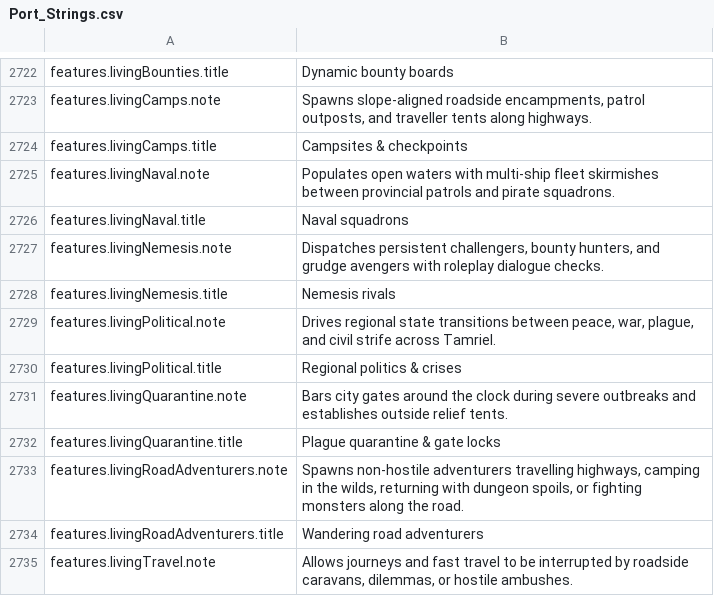
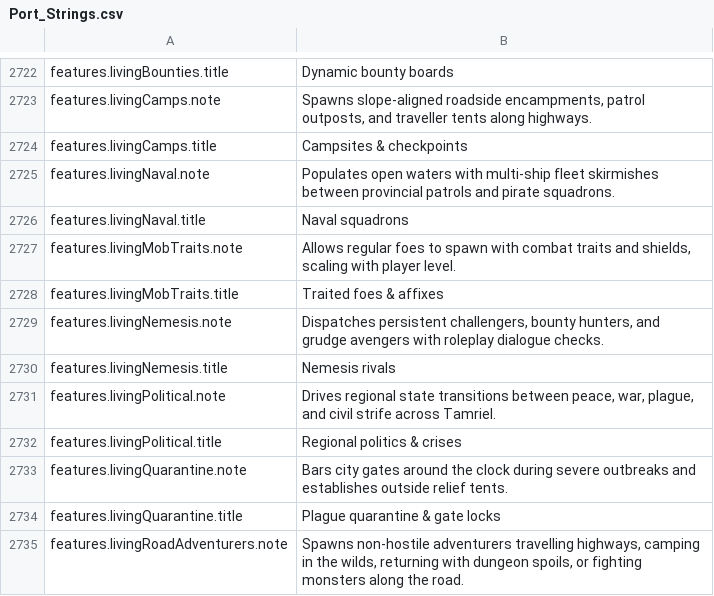
Before and after one commit to Chuz13/daggerfall-forever, a CSV file: locales/bg/Port_Strings.csv, drawn as a sheet; only a part is shown, gaps mark what is left out; the shorter side is filled out with more unchanged rows; the diff names each change by its address in the sheet, - before the commit and + after, or states it on an @@ line.

```diff
--- a/locales/bg/Port_Strings.csv
+++ b/locales/bg/Port_Strings.csv
+row 2727: features.livingMobTraits.note | Allows regular foes to spawn with combat traits and shields, scaling with player level.
+row 2728: features.livingMobTraits.title | Traited foes & affixes
```
Also changed, not shown: locales/cs/Port_Strings.csv, locales/da/Port_Strings.csv, 32 other files.
